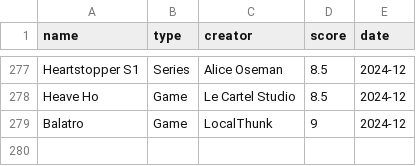
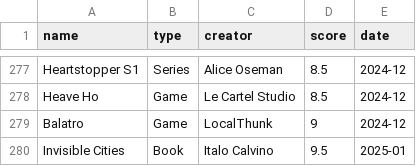
Before and after one commit to frank-wildenburg/frank-wildenburg.github.io, a CSV file: docs/media.csv, drawn as a sheet; only a part is shown, gaps mark what is left out; the diff names each change by its address in the sheet, - before the commit and + after, or states it on an @@ line.

Commit message:
Typos, new media

```diff
--- a/docs/media.csv
+++ b/docs/media.csv
+row 280: Invisible Cities | Book | Italo Calvino | 9.5 | 2025-01
```
Also changed, not shown: 21 other files.
